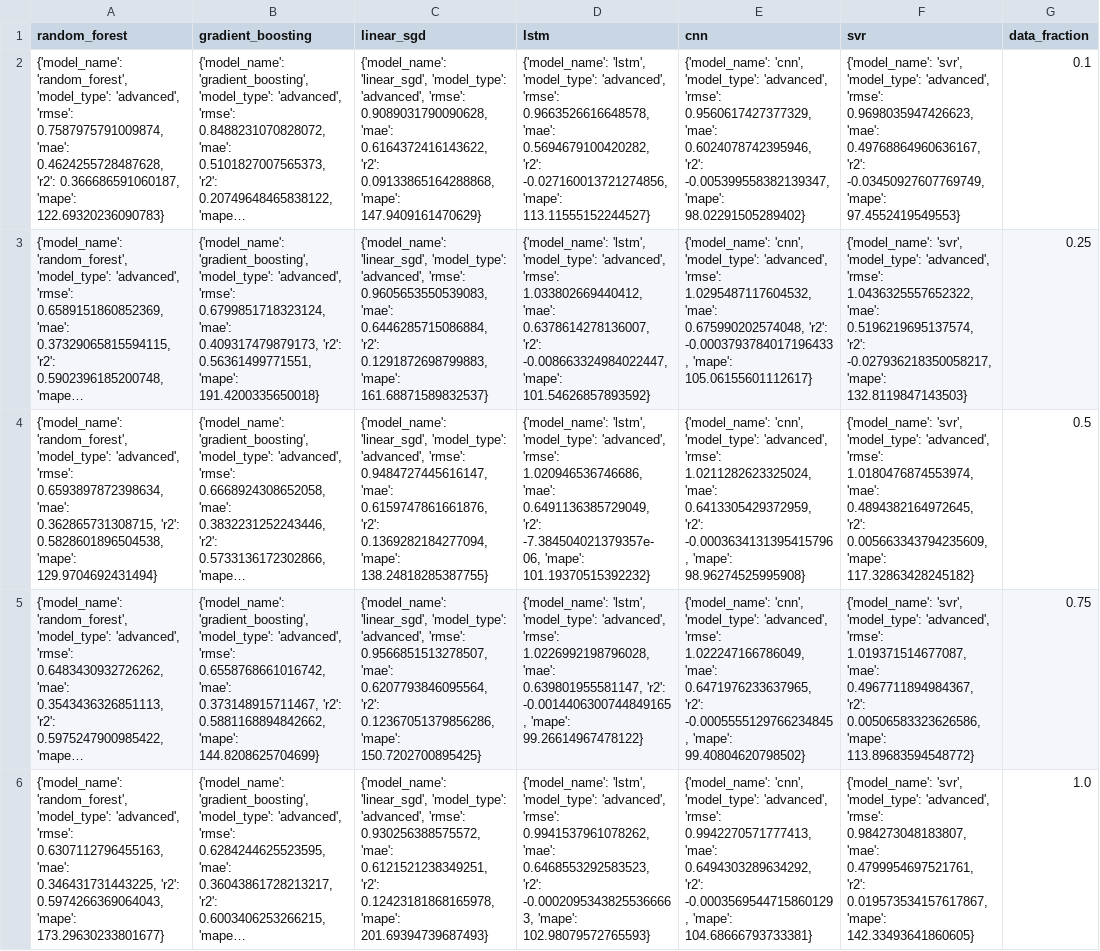
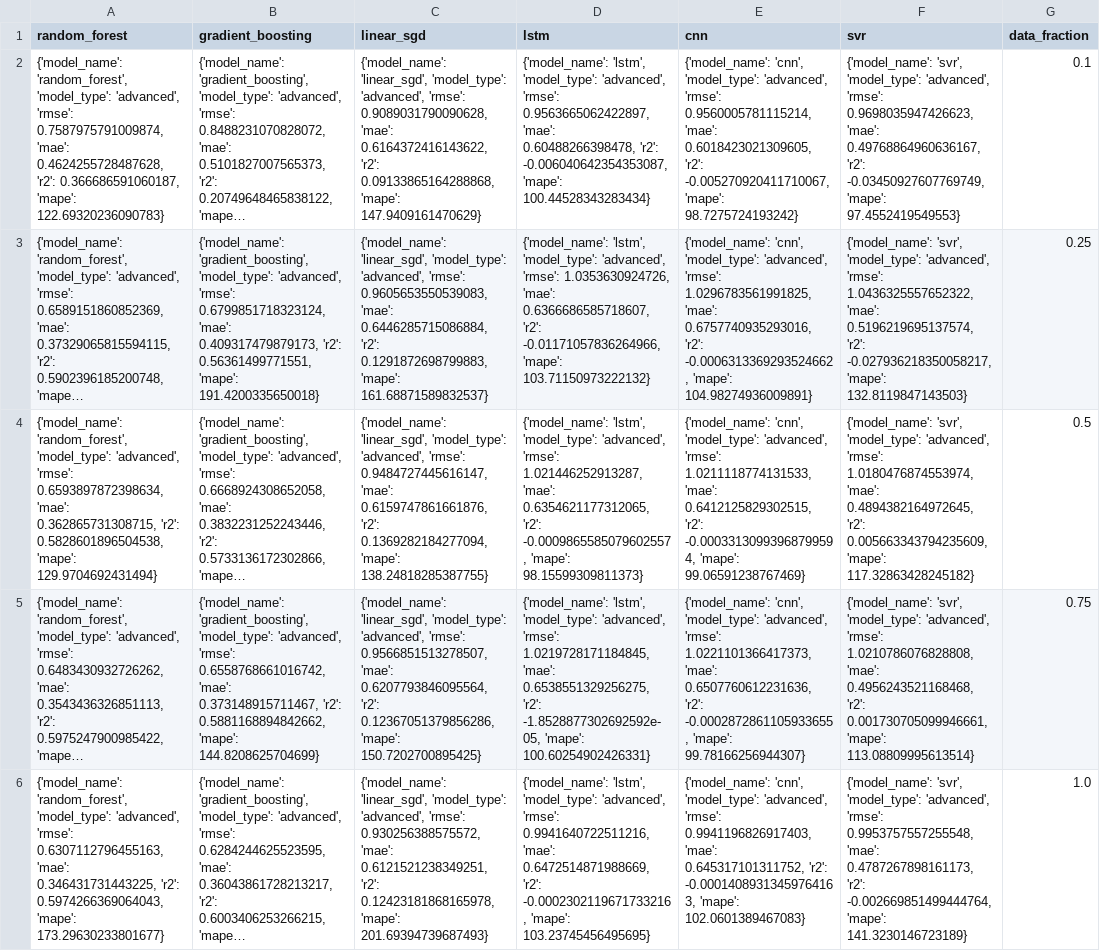
Before and after one commit to k-g-j/cs6120-course-project, a CSV file: model_results/ablation_studies/data_volume_results.csv, drawn as a sheet; long unchanged cells end in …; the diff names each change by its address in the sheet, - before the commit and + after, or states it on an @@ line.

```diff
--- a/model_results/ablation_studies/data_volume_results.csv
+++ b/model_results/ablation_studies/data_volume_results.csv
-D2 (lstm): …'advanced', 'rmse': 0.9663526616648578, 'mae': 0.5694679100420282, 'r2': -0.027160013721274856, 'mape': 113.11555152244527}
+D2 (lstm): …'advanced', 'rmse': 0.9563665062422897, 'mae': 0.60488266398478, 'r2': -0.006040642354353087, 'mape': 100.44528343283434}
-E2 (cnn): …'advanced', 'rmse': 0.9560617427377329, 'mae': 0.6024078742395946, 'r2': -0.005399558382139347, 'mape': 98.02291505289402}
+E2 (cnn): …'advanced', 'rmse': 0.9560005781115214, 'mae': 0.6018423021309605, 'r2': -0.005270920411710067, 'mape': 98.7275724193242}
-D3 (lstm): …'advanced', 'rmse': 1.033802669440412, 'mae': 0.6378614278136007, 'r2': -0.008663324984022447, 'mape': 101.54626857893592}
+D3 (lstm): …'advanced', 'rmse': 1.0353630924726, 'mae': 0.6366686585718607, 'r2': -0.01171057836264966, 'mape': 103.71150973222132}
-E3 (cnn): …'advanced', 'rmse': 1.0295487117604532, 'mae': 0.675990202574048, 'r2': -0.0003793784017196433, 'mape': 105.06155601112617}
+E3 (cnn): …'advanced', 'rmse': 1.0296783561991825, 'mae': 0.6757740935293016, 'r2': -0.0006313369293524662, 'mape': 104.98274936009891}
-D4 (lstm): …'advanced', 'rmse': 1.020946536746686, 'mae': 0.6491136385729049, 'r2': -7.384504021379357e-06, 'mape': 101.19370515392232}
+D4 (lstm): …'advanced', 'rmse': 1.021446252913287, 'mae': 0.6354621177312065, 'r2': -0.0009865585079602557, 'mape': 98.15599309811373}
-E4 (cnn): …'advanced', 'rmse': 1.0211282623325024, 'mae': 0.6413305429372959, 'r2': -0.0003634131395415796, 'mape': 98.96274525995908}
+E4 (cnn): …'advanced', 'rmse': 1.0211118774131533, 'mae': 0.6412125829302515, 'r2': -0.00033130993968799594, 'mape': 99.06591238767469}
-D5 (lstm): …'advanced', 'rmse': 1.0226992198796028, 'mae': 0.639801955581147, 'r2': -0.0014406300744849165, 'mape': 99.26614967478122}
+D5 (lstm): …'advanced', 'rmse': 1.0219728171184845, 'mae': 0.6538551329256275, 'r2': -1.8528877302692592e-05, 'mape': 100.60254902426331}
-E5 (cnn): …'advanced', 'rmse': 1.022247166786049, 'mae': 0.6471976233637965, 'r2': -0.0005555129766234845, 'mape': 99.40804620798502}
+E5 (cnn): …'advanced', 'rmse': 1.0221101366417373, 'mae': 0.6507760612231636, 'r2': -0.0002872861105933655, 'mape': 99.78166256944307}
-F5 (svr): …'advanced', 'rmse': 1.019371514677087, 'mae': 0.4967711894984367, 'r2': 0.00506583323626586, 'mape': 113.89683594548772}
+F5 (svr): …'advanced', 'rmse': 1.0210786076828808, 'mae': 0.4956243521168468, 'r2': 0.001730705099946661, 'mape': 113.08809995613514}
-D6 (lstm): …'advanced', 'rmse': 0.9941537961078262, 'mae': 0.6468553292583523, 'r2': -0.00020953438255366663, 'mape': 102.98079572765593}
+D6 (lstm): …'advanced', 'rmse': 0.9941640722511216, 'mae': 0.6472514871988669, 'r2': -0.0002302119671733216, 'mape': 103.23745456495695}
-E6 (cnn): …'advanced', 'rmse': 0.9942270571777413, 'mae': 0.6494303289634292, 'r2': -0.0003569544715860129, 'mape': 104.68666793733381}
+E6 (cnn): …'advanced', 'rmse': 0.9941196826917403, 'mae': 0.645317101311752, 'r2': -0.00014089313459764163, 'mape': 102.0601389467083}
-F6 (svr): …'advanced', 'rmse': 0.984273048183807, 'mae': 0.4799954697521761, 'r2': 0.019573534157617867, 'mape': 142.33493641860605}
+F6 (svr): …'advanced', 'rmse': 0.9953757557255548, 'mae': 0.4787267898161173, 'r2': -0.002669851499444764, 'mape': 141.3230146723189}
```
Also changed, not shown: model_results/ensemble/ensemble_metrics.csv, 11 other files.
